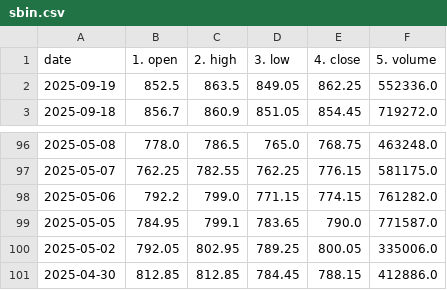
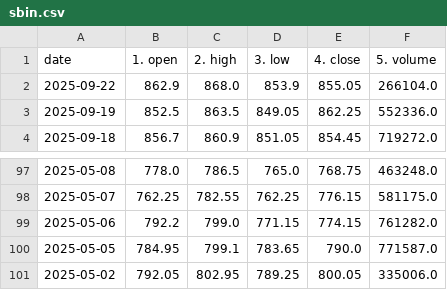
Before and after one commit to prathamesh0426/api_project, a CSV file: sbin.csv, drawn as a sheet; only a part is shown, gaps mark what is left out.

```diff
--- a/sbin.csv
+++ b/sbin.csv
@@ -1,2 +1,3 @@
 date,1. open,2. high,3. low,4. close,5. volume
+2025-09-22,862.9,868.0,853.9,855.05,266104.0
 2025-09-19,852.5,863.5,849.05,862.25,552336.0
@@ -100,2 +101 @@ date,1. open,2. high,3. low,4. close,5. volume
 2025-05-02,792.05,802.95,789.25,800.05,335006.0
-2025-04-30,812.85,812.85,784.45,788.15,412886.0
```
Also changed, not shown: godrej.csv, 2 other files.
